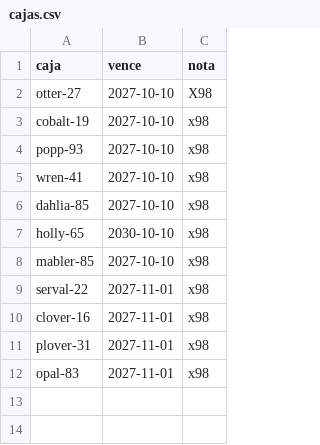
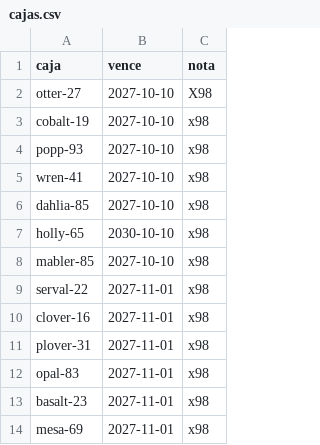
Before and after one commit to live-plus96/tv, a CSV file: cajas.csv, drawn as a sheet.

Commit message:
Add new entries to cajas.csv

```diff
--- a/cajas.csv
+++ b/cajas.csv
@@ -12 +12,3 @@ plover-31,2027-11-01,x98
 opal-83,2027-11-01,x98
+basalt-23,2027-11-01,x98
+mesa-69,2027-11-01,x98
```
